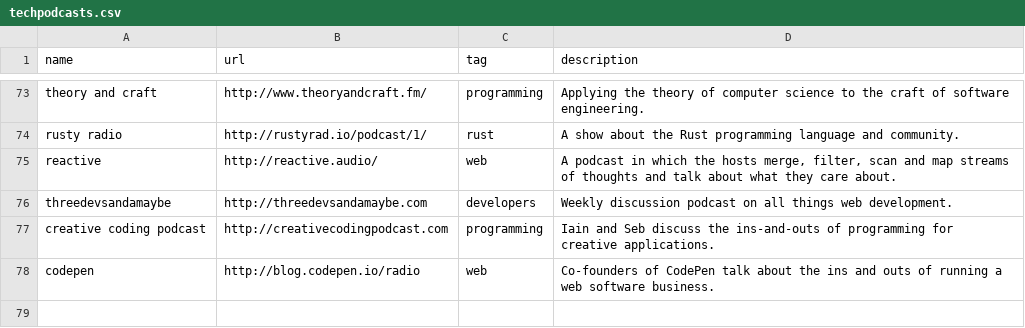
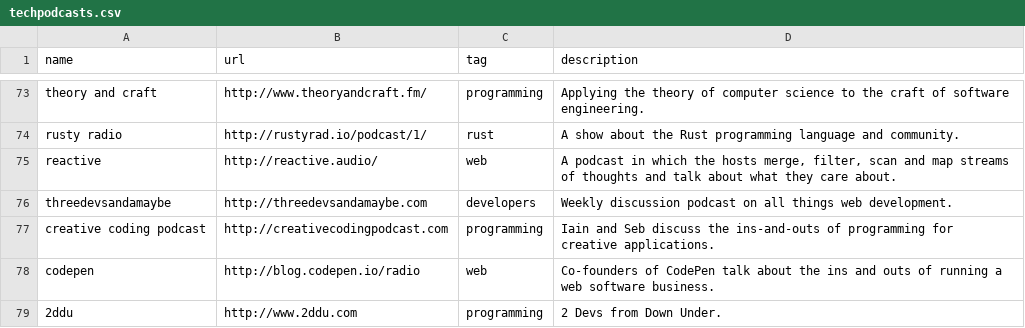
Before and after one commit to griffio/griffio.github.io, a CSV file: _data/techpodcasts.csv, drawn as a sheet; only a part is shown, gaps mark what is left out; the diff names each change by its address in the sheet, - before the commit and + after, or states it on an @@ line.

Commit message:
2ddu

```diff
--- a/_data/techpodcasts.csv
+++ b/_data/techpodcasts.csv
+row 79: 2ddu | http://www.2ddu.com | programming | 2 Devs from Down Under.
```
